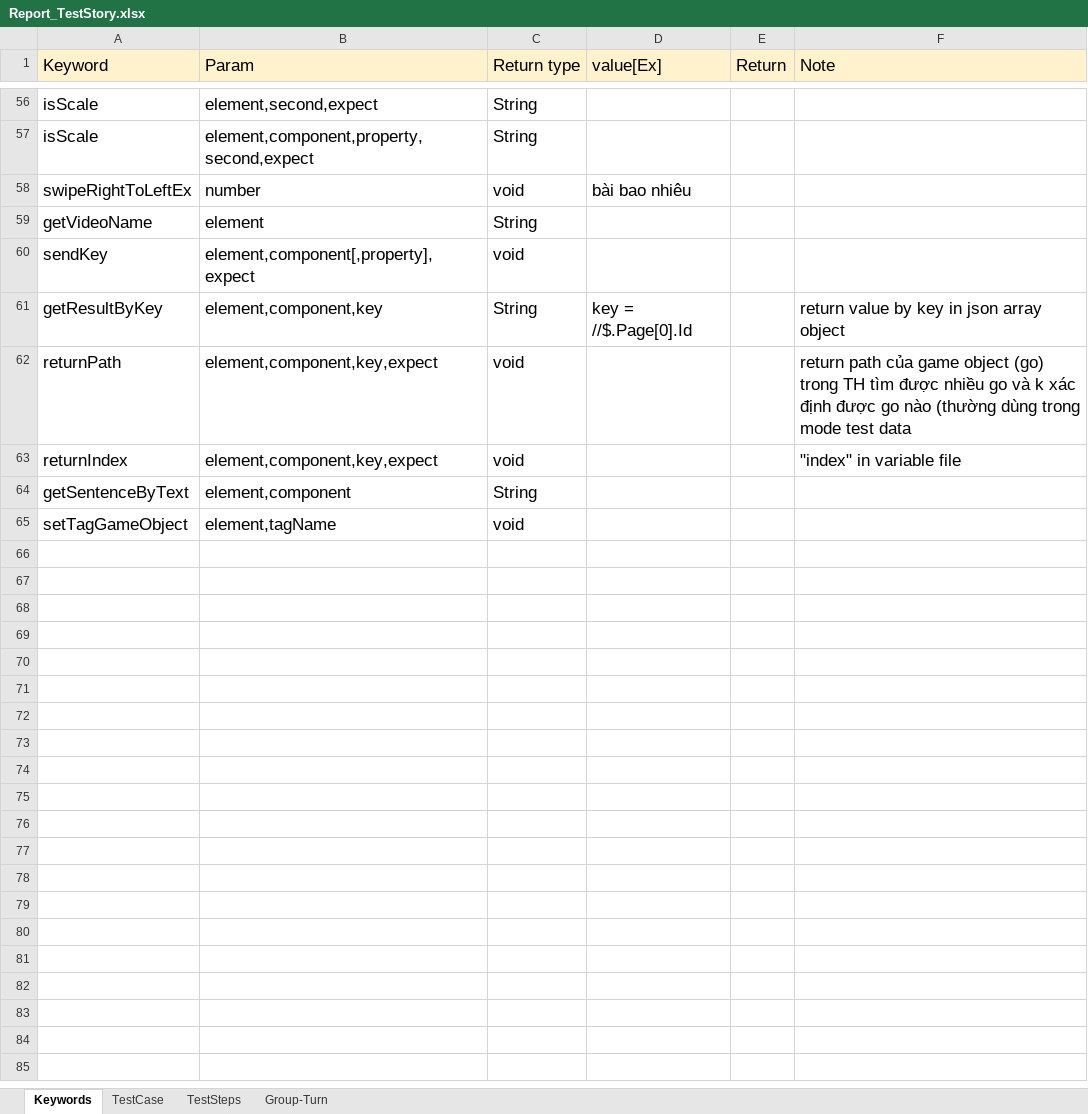
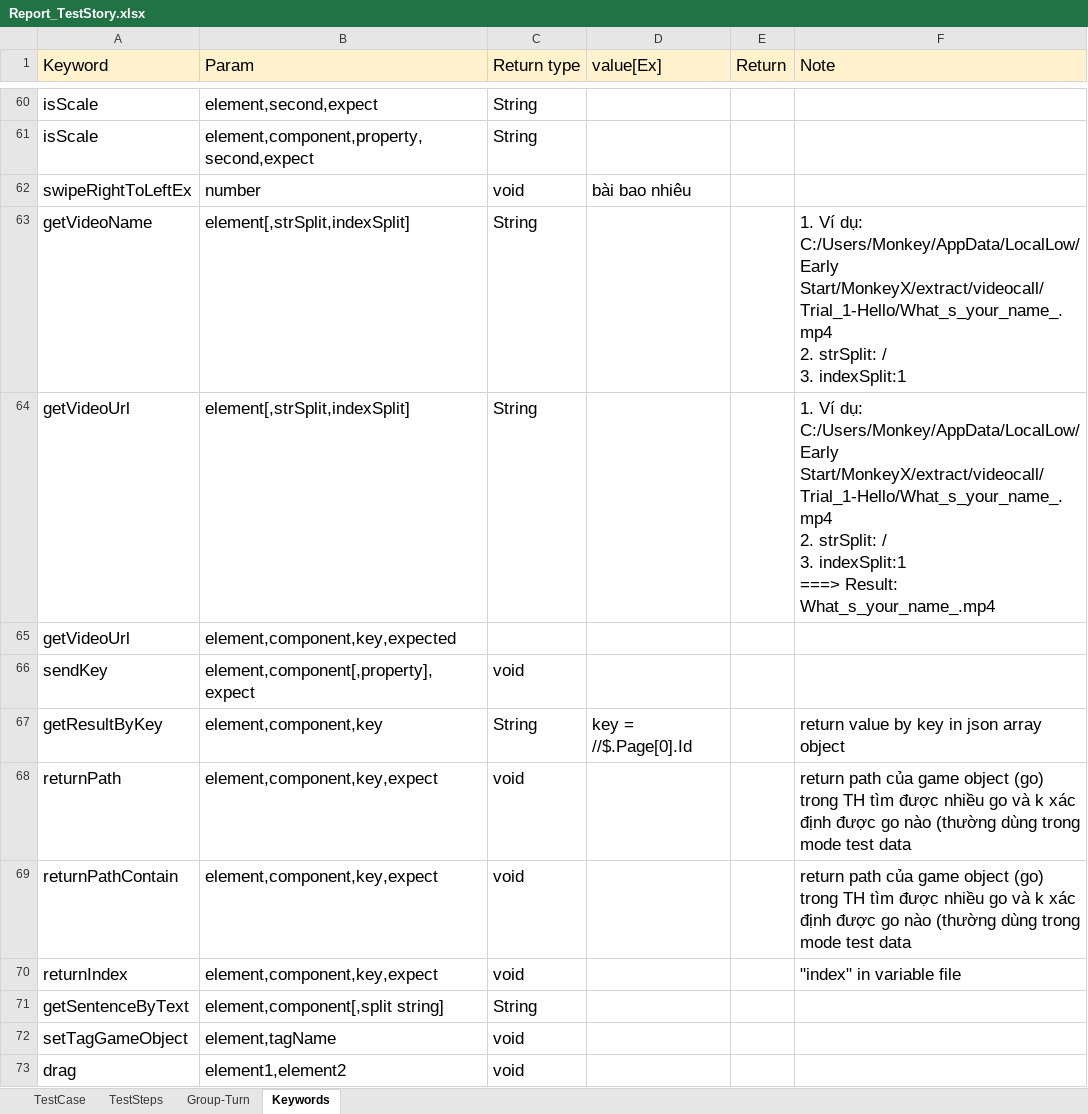
Before and after one commit to ngale892/tool_test_game, an Excel workbook: config/testcases/Report_TestStory.xlsx, sheet Keywords, drawn as a sheet; only a part is shown, gaps mark what is left out; values as stored, in another font and other column widths than the file's, no borders; charts and pictures not drawn; addresses are those after the commit; ↵ is a line break in a cell; the diff covers the shown part only; the diff names each change by its address in the sheet, - before the commit and + after, or states it on an @@ line.

```diff
--- a/config/testcases/Report_TestStory.xlsx (sheet Keywords)
+++ b/config/testcases/Report_TestStory.xlsx (sheet Keywords)
@@ sheet tab order changed: TestCase | TestSteps | Group-Turn | Keywords @@
-B63 (Param): element
+B63 (Param): element[,strSplit,indexSplit]
-F63 (Note): (empty)
+F63 (Note): 1. Ví dụ: C:/Users/Monkey/AppData/LocalLow/Early Start/MonkeyX/extract/videocall/Trial_1-Hello/What_s_your_name_.mp4 ↵ 2. strSplit: / ↵ 3. indexSplit:1
+row 64: getVideoUrl | element[,strSplit,indexSplit] | String |  |  | 1. Ví dụ: C:/Users/Monkey/AppData/LocalLow/Early Start/MonkeyX/extract/videocall/Trial_1-Hello/What_s_your_name_.mp4 ↵ 2. strSplit: / ↵ 3. indexSplit:1 ↵ ===> Result: What_s_your_name_.mp4
+row 65: getVideoUrl | element,component,key,expected
+row 69: returnPathContain | element,component,key,expect | void |  |  | return path của game object (go) trong TH tìm được nhiều go và k xác định được go nào (thường dùng trong mode test data
-B71 (Param): element,component
+B71 (Param): element,component[,split string]
+row 73: drag | element1,element2 | void
```
Also changed, not shown: 15 added rows and 1 edited cell elsewhere in this sheet, sheet TestSteps, sheet TestCase, sheet Group-Turn, formulas that keep their value, config/Scope.xlsx, config/testcases/Report_BE.ID01IntroDialog(Clone).xlsx, 5 other files.
